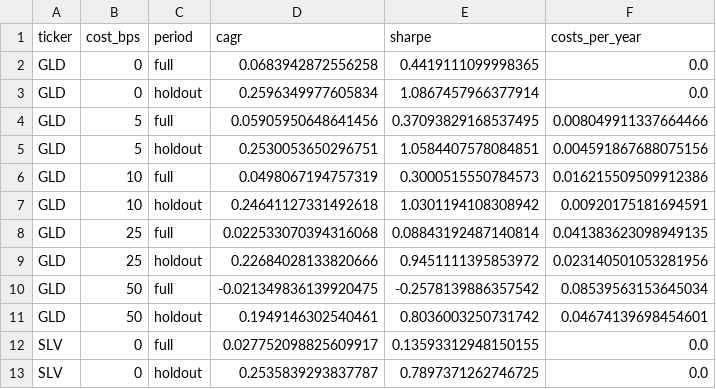
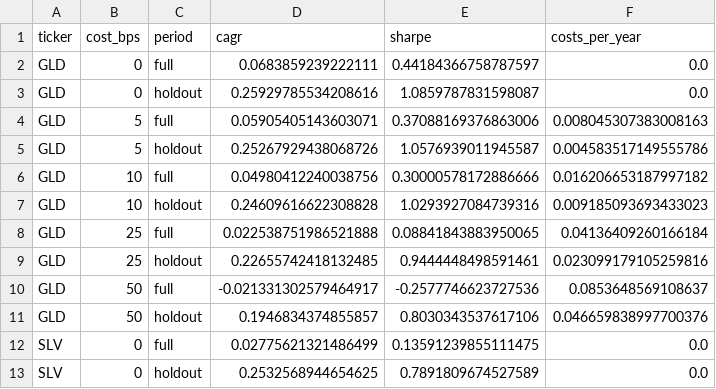
Before and after one commit to SamBates1/aurum-, a CSV file: reports/latest/cost_sensitivity.csv, drawn as a sheet; only a part is shown; the diff covers the shown part only.

```diff
--- a/reports/latest/cost_sensitivity.csv
+++ b/reports/latest/cost_sensitivity.csv
@@ -1,13 +1,13 @@
 ticker,cost_bps,period,cagr,sharpe,costs_per_year
-GLD,0,full,0.0683942872556258,0.4419111099998365,0.0
-GLD,0,holdout,0.2596349977605834,1.0867457966377914,0.0
-GLD,5,full,0.05905950648641456,0.37093829168537495,0.008049911337664466
-GLD,5,holdout,0.2530053650296751,1.0584407578084851,0.004591867688075156
-GLD,10,full,0.0498067194757319,0.3000515550784573,0.016215509509912386
-GLD,10,holdout,0.24641127331492618,1.0301194108308942,0.00920175181694591
-GLD,25,full,0.022533070394316068,0.08843192487140814,0.041383623098949135
-GLD,25,holdout,0.22684028133820666,0.9451111395853972,0.023140501053281956
-GLD,50,full,-0.021349836139920475,-0.2578139886357542,0.08539563153645034
-GLD,50,holdout,0.1949146302540461,0.8036003250731742,0.04674139698454601
-SLV,0,full,0.027752098825609917,0.13593312948150155,0.0
-SLV,0,holdout,0.2535839293837787,0.7897371262746725,0.0
+GLD,0,full,0.0683859239222111,0.44184366758787597,0.0
+GLD,0,holdout,0.25929785534208616,1.0859787831598087,0.0
+GLD,5,full,0.05905405143603071,0.37088169376863006,0.008045307383008163
+GLD,5,holdout,0.25267929438068726,1.0576939011945587,0.004583517149555786
+GLD,10,full,0.04980412240038756,0.30000578172886666,0.016206653187997182
+GLD,10,holdout,0.24609616622308828,1.0293927084739316,0.009185093693433023
+GLD,25,full,0.022538751986521888,0.08841843883950065,0.04136409260166184
+GLD,25,holdout,0.22655742418132485,0.9444448498591461,0.023099179105259816
+GLD,50,full,-0.021331302579464917,-0.2577746623727536,0.0853648569108637
+GLD,50,holdout,0.1946834374855857,0.8030343537617106,0.046659838997700376
+SLV,0,full,0.02775621321486499,0.13591239855111475,0.0
+SLV,0,holdout,0.2532568944654625,0.7891809674527589,0.0
```
Also changed, not shown: 136 edited cells elsewhere in this file, reports/latest/bootstrap_portfolio.csv, reports/latest/model_metrics.csv, 24 other files.
